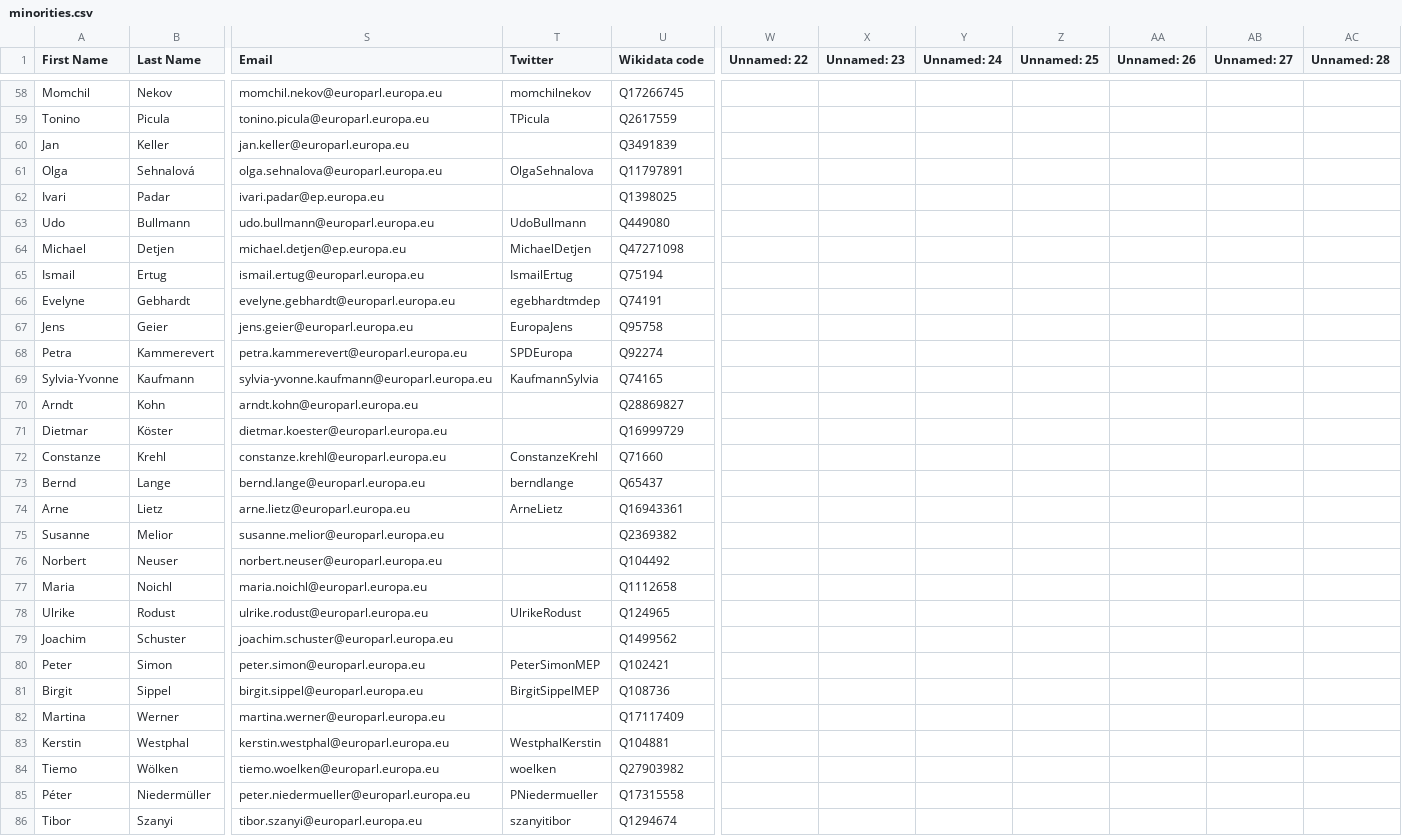
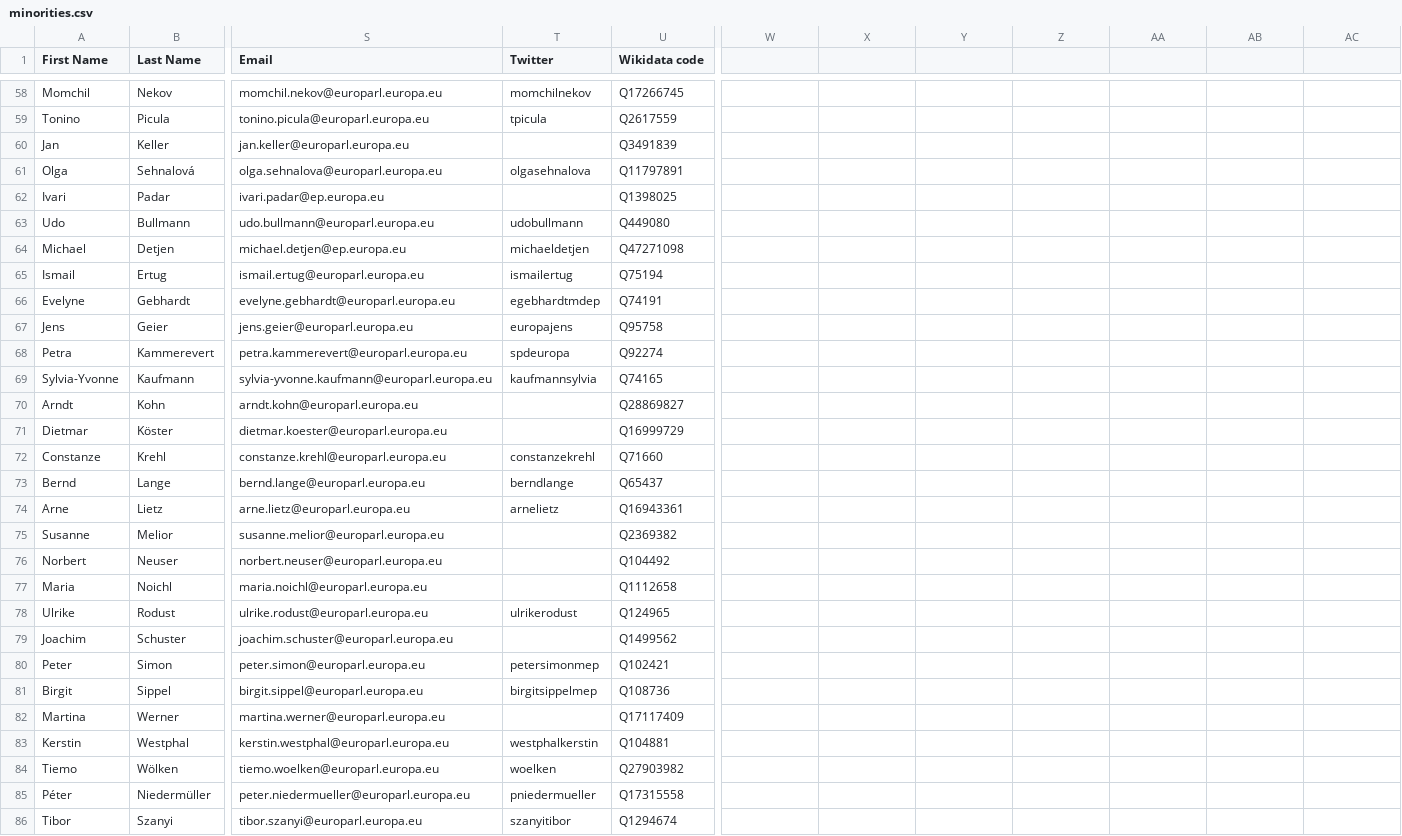
Before and after one commit to TristanThomson/Year-3-Final-Project, a CSV file: 20191110 - Key Rebels/output/minorities.csv, drawn as a sheet; only a part is shown, gaps mark what is left out; the diff covers the shown part only; the diff names each change by its address in the sheet, - before the commit and + after, or states it on an @@ line.

```diff
--- a/20191110 - Key Rebels/output/minorities.csv
+++ b/20191110 - Key Rebels/output/minorities.csv
-W1: Unnamed: 22
+W1: (empty)
-X1: Unnamed: 23
+X1: (empty)
-Y1: Unnamed: 24
+Y1: (empty)
-Z1: Unnamed: 25
+Z1: (empty)
-AA1: Unnamed: 26
+AA1: (empty)
-AB1: Unnamed: 27
+AB1: (empty)
-AC1: Unnamed: 28
+AC1: (empty)
-T59 (Twitter): TPicula
+T59 (Twitter): tpicula
-T61 (Twitter): OlgaSehnalova
+T61 (Twitter): olgasehnalova
-T63 (Twitter): UdoBullmann
+T63 (Twitter): udobullmann
-T64 (Twitter): MichaelDetjen
+T64 (Twitter): michaeldetjen
-T65 (Twitter): IsmailErtug
+T65 (Twitter): ismailertug
-T67 (Twitter): EuropaJens
+T67 (Twitter): europajens
-T68 (Twitter): SPDEuropa
+T68 (Twitter): spdeuropa
-T69 (Twitter): KaufmannSylvia
+T69 (Twitter): kaufmannsylvia
-T72 (Twitter): ConstanzeKrehl
+T72 (Twitter): constanzekrehl
-T74 (Twitter): ArneLietz
+T74 (Twitter): arnelietz
-T78 (Twitter): UlrikeRodust
+T78 (Twitter): ulrikerodust
-T80 (Twitter): PeterSimonMEP
+T80 (Twitter): petersimonmep
-T81 (Twitter): BirgitSippelMEP
+T81 (Twitter): birgitsippelmep
-T83 (Twitter): WestphalKerstin
+T83 (Twitter): westphalkerstin
-T85 (Twitter): PNiedermueller
+T85 (Twitter): pniedermueller
```
Also changed, not shown: 52 edited cells elsewhere in this file, 20191110 - Key Rebels/data/dataset.csv, 24 other files.
